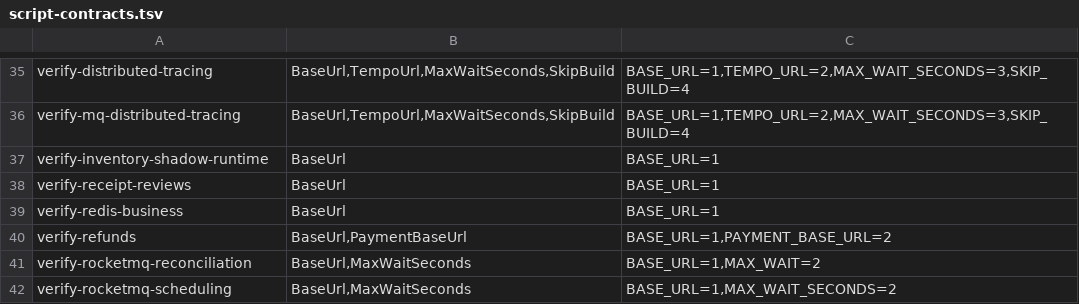
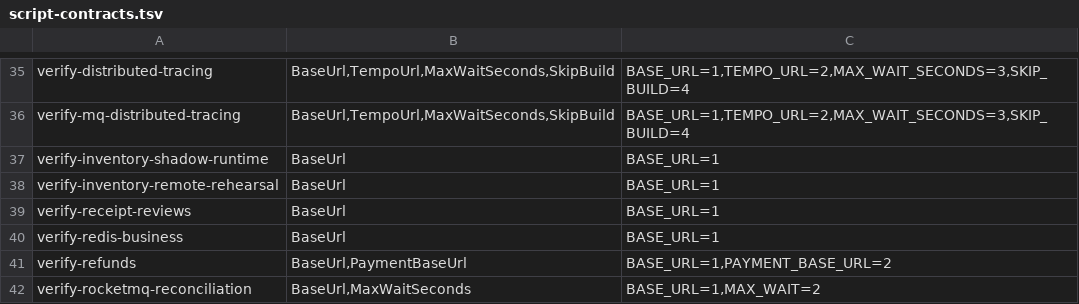
Before and after one commit to huruiyi/commerceflow-lab, a TSV file: scripts/script-contracts.tsv, drawn as a sheet; only a part is shown, gaps mark what is left out; the shorter side is filled out with more unchanged rows; the diff names each change by its address in the sheet, - before the commit and + after, or states it on an @@ line.

Commit message:
feat(inventory): add remote cutover rehearsal

```diff
--- a/scripts/script-contracts.tsv
+++ b/scripts/script-contracts.tsv
+row 38: verify-inventory-remote-rehearsal | BaseUrl | BASE_URL=1
```
Also changed, not shown: 17 other files.
